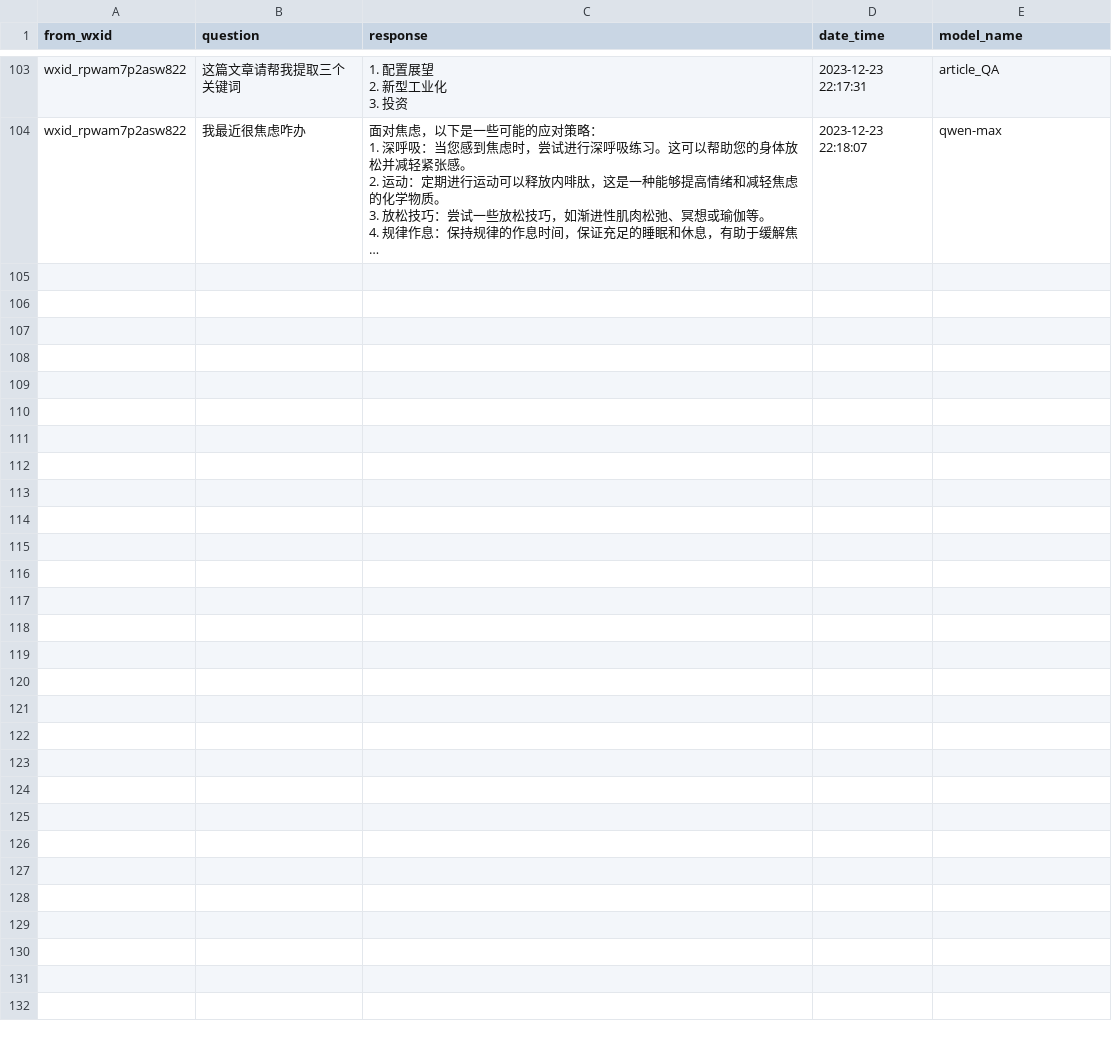
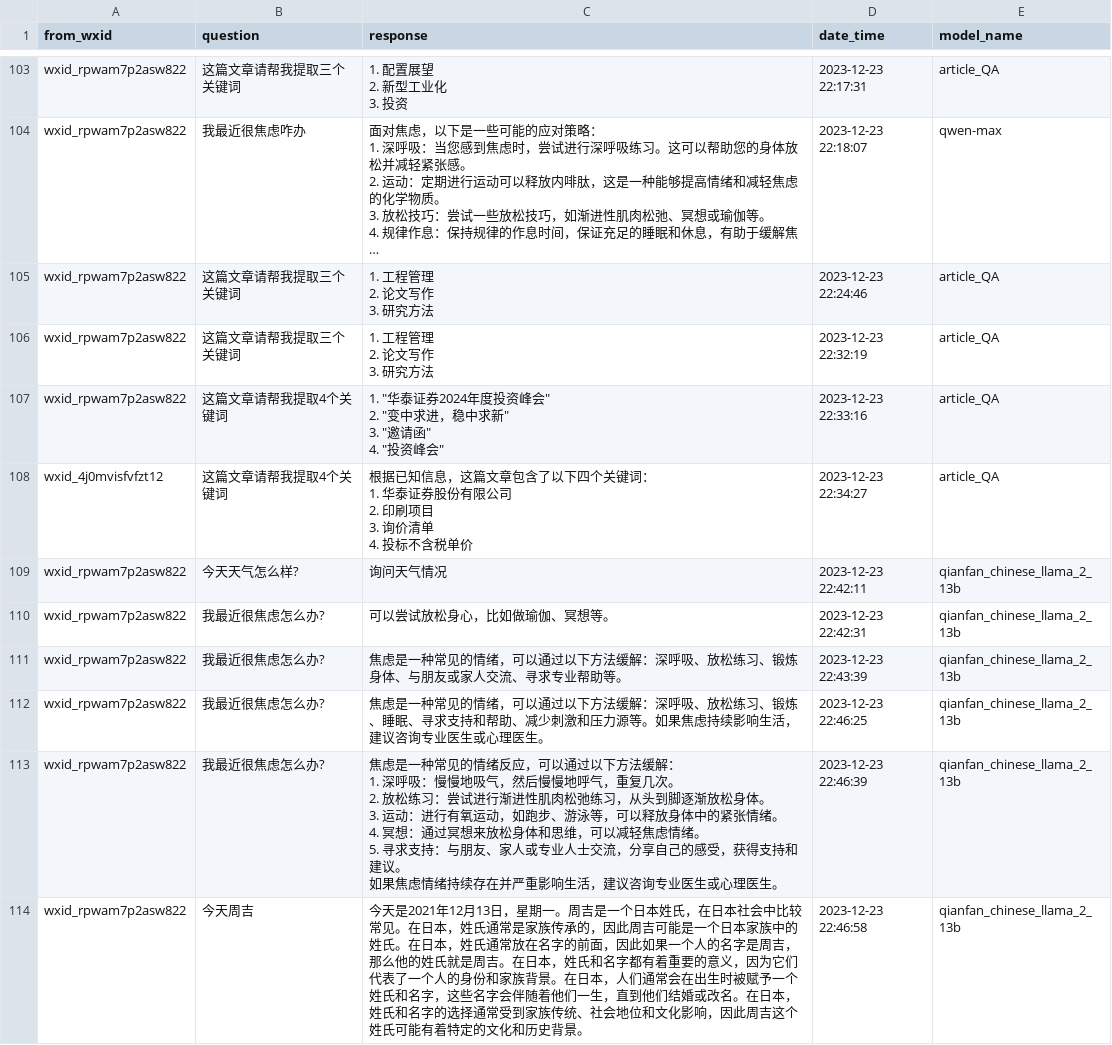
Before and after one commit to RookieDay/EcnuBot, a CSV file: user_QA.csv, drawn as a sheet; only a part is shown, gaps mark what is left out; long unchanged cells end in …; ↵ is a line break in a cell; the diff names each change by its address in the sheet, - before the commit and + after, or states it on an @@ line.

```diff
--- a/user_QA.csv
+++ b/user_QA.csv
+row 105: wxid_rpwam7p2asw822 | 这篇文章请帮我提取三个关键词 | 1. 工程管理 ↵ 2. 论文写作 ↵ 3. 研究方法 | 2023-12-23 22:24:46 | article_QA
+row 106: wxid_rpwam7p2asw822 | 这篇文章请帮我提取三个关键词 | 1. 工程管理 ↵ 2. 论文写作 ↵ 3. 研究方法 | 2023-12-23 22:32:19 | article_QA
+row 107: wxid_rpwam7p2asw822 | 这篇文章请帮我提取4个关键词 | 1. "华泰证券2024年度投资峰会" ↵ 2. "变中求进，稳中求新" ↵ 3. "邀请函" ↵ 4. "投资峰会" | 2023-12-23 22:33:16 | article_QA
+row 108: wxid_4j0mvisfvfzt12 | 这篇文章请帮我提取4个关键词 | 根据已知信息，这篇文章包含了以下四个关键词： ↵ 1. 华泰证券股份有限公司 ↵ 2. 印刷项目 ↵ 3. 询价清单 ↵ 4. 投标不含税单价 | 2023-12-23 22:34:27 | article_QA
+row 109: wxid_rpwam7p2asw822 | 今天天气怎么样? | 询问天气情况 | 2023-12-23 22:42:11 | qianfan_chinese_llama_2_13b
+row 110: wxid_rpwam7p2asw822 | 我最近很焦虑怎么办? | 可以尝试放松身心，比如做瑜伽、冥想等。 | 2023-12-23 22:42:31 | qianfan_chinese_llama_2_13b
+row 111: wxid_rpwam7p2asw822 | 我最近很焦虑怎么办? | 焦虑是一种常见的情绪，可以通过以下方法缓解：深呼吸、放松练习、锻炼身体、与朋友或家人交流、寻求专业帮助等。 | 2023-12-23 22:43:39 | qianfan_chinese_llama_2_13b
+row 112: wxid_rpwam7p2asw822 | 我最近很焦虑怎么办? | 焦虑是一种常见的情绪，可以通过以下方法缓解：深呼吸、放松练习、锻炼、睡眠、寻求支持和帮助、减少刺激和压力源等。如果焦虑持续影响生活，建议咨询专业医生或心理医生。 | 2023-12-23 22:46:25 | qianfan_chinese_llama_2_13b
+row 113: wxid_rpwam7p2asw822 | 我最近很焦虑怎么办? | 焦虑是一种常见的情绪反应，可以通过以下方法缓解： ↵ 1. 深呼吸：慢慢地吸气，然后慢慢地呼气，重复几次。 ↵ 2. 放松练习：尝试进行渐进性肌肉松弛练习，从头到脚逐渐放松身体。 ↵ 3. 运动：进行有氧运动，如跑步、游泳等，可以释放身体中的紧张情绪。 ↵ 4. 冥想：通过冥想来放松身体和思维，可以减轻焦虑情绪。 ↵ 5. 寻求支持：与朋友、家人或专业人士交流，分享自己的感受，获得支持和建议。 ↵ 如果焦虑情绪持续存在并严重影响生活，建议咨询专业医生或心理医生。 | 2023-12-23 22:46:39 | qianfan_chinese_llama_2_13b
+row 114: wxid_rpwam7p2asw822 | 今天周吉 | 今天是2021年12月13日，星期一。周吉是一个日本姓氏，在日本社会中比较常见。在日本，姓氏通常是家族传承的，因此周吉可能是一个日本家族中的姓氏。在日本，姓氏通常放在名字的前面，因此如果一个人的名字是周吉，那么他的姓氏就是周吉。在日本，姓氏和名字都有着重要的意义，因为它们代表了一个人的身份和家族背景。在日本，人们通常会在出生时被赋予一个姓氏和名字，这些名字会伴随着他们一生，直到他们结婚或改名。在日本，姓氏和名字的选择通常受到家族传统、社会地位和文化影响，因此周吉这个姓氏可能有着特定的文化和历史背景。 | 2023-12-23 22:46:58 | qianfan_chinese_llama_2_13b
```
Also changed, not shown: 2 other files.
